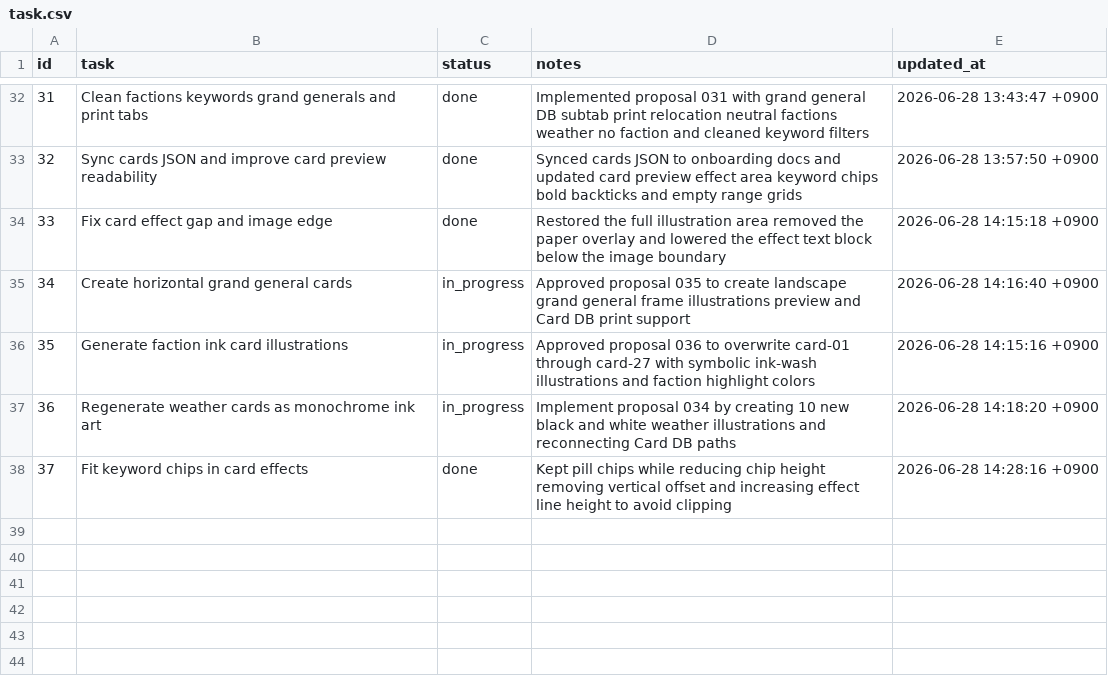
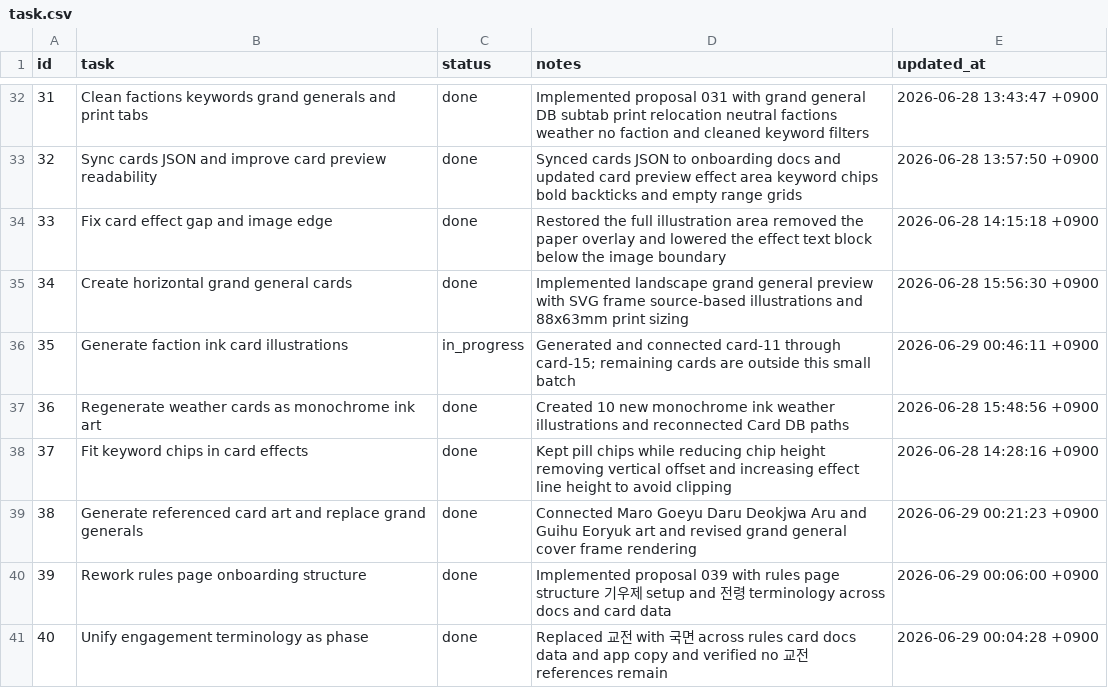
Before and after one commit to thgamoo/goe, a CSV file: task.csv, drawn as a sheet; only a part is shown, gaps mark what is left out.

```diff
--- a/task.csv
+++ b/task.csv
@@ -34,5 +34,8 @@ id,task,status,notes,updated_at
 33,Fix card effect gap and image edge,done,Restored the full illustration area removed the paper overlay and lowered the effect text block below the image boundary,2026-06-28 14:15:18 +0900
-34,Create horizontal grand general cards,in_progress,Approved proposal 035 to create landscape grand general frame illustrations preview and Card DB print support,2026-06-28 14:16:40 +0900
-35,Generate faction ink card illustrations,in_progress,Approved proposal 036 to overwrite card-01 through card-27 with symbolic ink-wash illustrations and faction highlight colors,2026-06-28 14:15:16 +0900
-36,Regenerate weather cards as monochrome ink art,in_progress,Implement proposal 034 by creating 10 new black and white weather illustrations and reconnecting Card DB paths,2026-06-28 14:18:20 +0900
+34,Create horizontal grand general cards,done,Implemented landscape grand general preview with SVG frame source-based illustrations and 88x63mm print sizing,2026-06-28 15:56:30 +0900
+35,Generate faction ink card illustrations,in_progress,Generated and connected card-11 through card-15; remaining cards are outside this small batch,2026-06-29 00:46:11 +0900
+36,Regenerate weather cards as monochrome ink art,done,Created 10 new monochrome ink weather illustrations and reconnected Card DB paths,2026-06-28 15:48:56 +0900
 37,Fit keyword chips in card effects,done,Kept pill chips while reducing chip height removing vertical offset and increasing effect line height to avoid clipping,2026-06-28 14:28:16 +0900
+38,Generate referenced card art and replace grand generals,done,Connected Maro Goeyu Daru Deokjwa Aru and Guihu Eoryuk art and revised grand general cover frame rendering,2026-06-29 00:21:23 +0900
+39,Rework rules page onboarding structure,done,Implemented proposal 039 with rules page structure 기우제 setup and 전령 terminology across docs and card data,2026-06-29 00:06:00 +0900
+40,Unify engagement terminology as phase,done,Replaced 교전 with 국면 across rules card docs data and app copy and verified no 교전 references remain,2026-06-29 00:04:28 +0900
```
Also changed, not shown: 41 other files.
